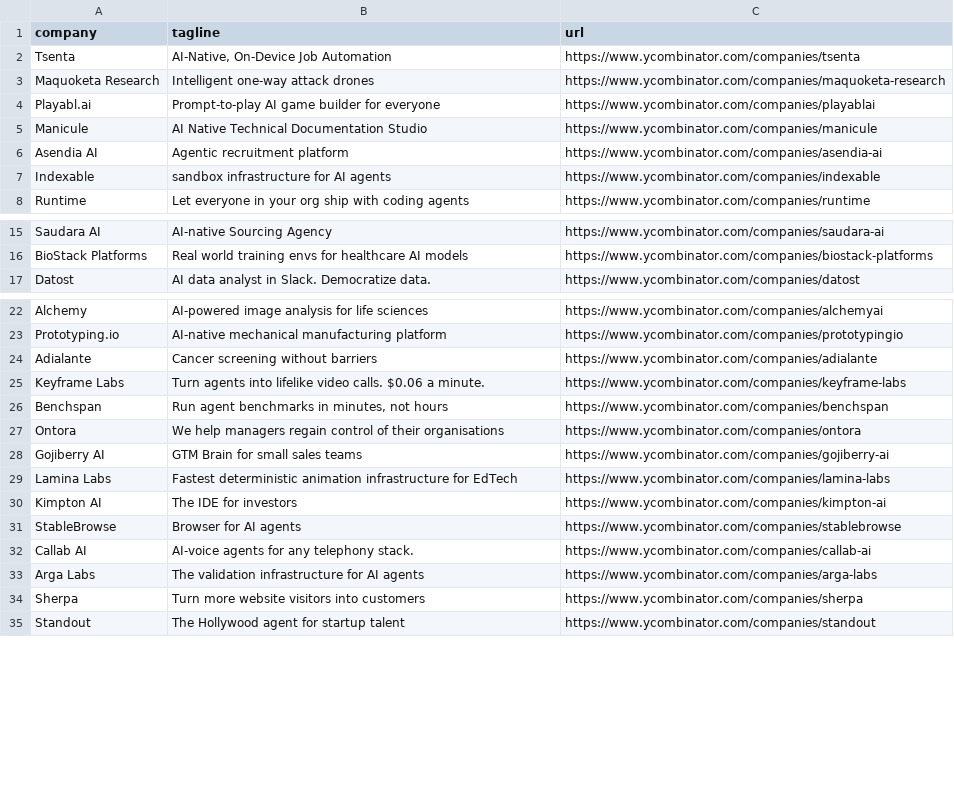
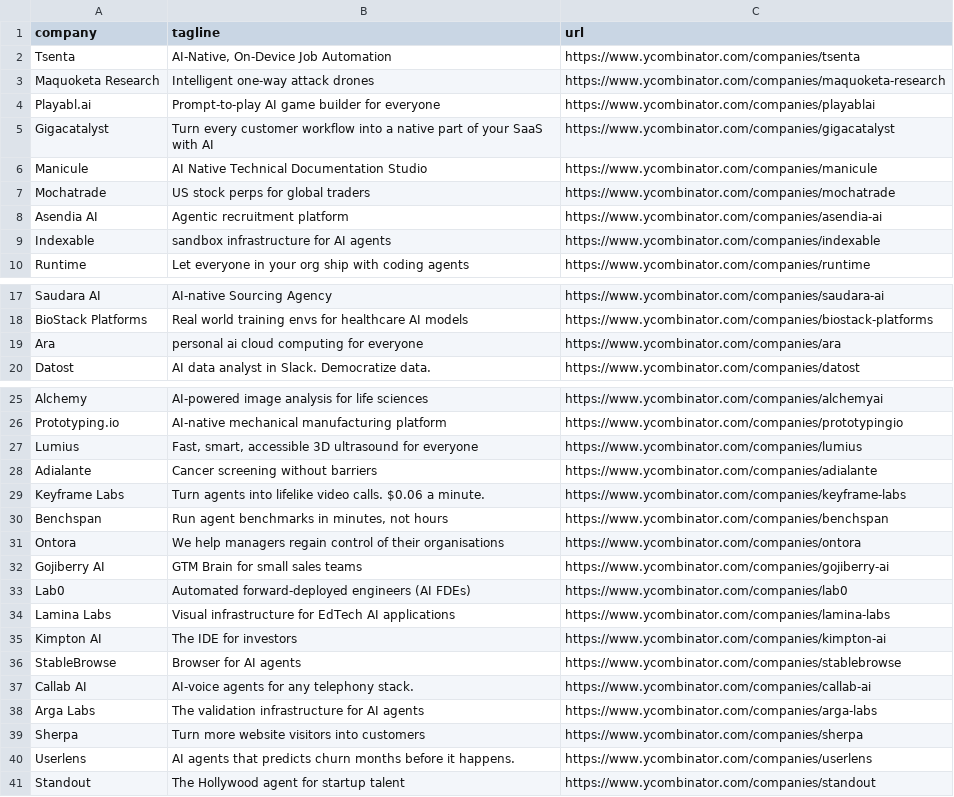
Before and after one commit to mcottle1/yc-updates, a CSV file: companies.csv, drawn as a sheet; only a part is shown, gaps mark what is left out; the diff covers the shown part only.

```diff
--- a/companies.csv
+++ b/companies.csv
@@ -4,3 +4,5 @@ Maquoketa Research,Intelligent one-way attack drones,https://www.ycombinator.com
 Playabl.ai,Prompt-to-play AI game builder for everyone,https://www.ycombinator.com/companies/playablai
+Gigacatalyst,Turn every customer workflow into a native part of your SaaS with AI,https://www.ycombinator.com/companies/gigacatalyst
 Manicule,AI Native Technical Documentation Studio,https://www.ycombinator.com/companies/manicule
+Mochatrade,US stock perps for global traders,https://www.ycombinator.com/companies/mochatrade
 Asendia AI,Agentic recruitment platform,https://www.ycombinator.com/companies/asendia-ai
@@ -16,2 +18,3 @@ Saudara AI,AI-native Sourcing Agency,https://www.ycombinator.com/companies/sauda
 BioStack Platforms,Real world training envs for healthcare AI models,https://www.ycombinator.com/companies/biostack-platforms
+Ara,personal ai cloud computing for everyone,https://www.ycombinator.com/companies/ara
 Datost,AI data analyst in Slack. Democratize data.,https://www.ycombinator.com/companies/datost
@@ -23,2 +26,3 @@ Alchemy,AI-powered image analysis for life sciences,https://www.ycombinator.com/
 Prototyping.io,AI-native mechanical manufacturing platform,https://www.ycombinator.com/companies/prototypingio
+Lumius,"Fast, smart, accessible 3D ultrasound for everyone",https://www.ycombinator.com/companies/lumius
 Adialante,Cancer screening without barriers,https://www.ycombinator.com/companies/adialante
@@ -28,3 +32,4 @@ Ontora,We help managers regain control of their organisations,https://www.ycombi
 Gojiberry AI,GTM Brain for small sales teams,https://www.ycombinator.com/companies/gojiberry-ai
-Lamina Labs,Fastest deterministic animation infrastructure for EdTech,https://www.ycombinator.com/companies/lamina-labs
+Lab0,Automated forward-deployed engineers (AI FDEs),https://www.ycombinator.com/companies/lab0
+Lamina Labs,Visual infrastructure for EdTech AI applications,https://www.ycombinator.com/companies/lamina-labs
 Kimpton AI,The IDE for investors,https://www.ycombinator.com/companies/kimpton-ai
@@ -34,2 +39,3 @@ Arga Labs,The validation infrastructure for AI agents,https://www.ycombinator.co
 Sherpa,Turn more website visitors into customers,https://www.ycombinator.com/companies/sherpa
+Userlens,AI agents that predicts churn months before it happens.,https://www.ycombinator.com/companies/userlens
 Standout,The Hollywood agent for startup talent,https://www.ycombinator.com/companies/standout
```
Also changed, not shown: 2 added rows and 1 moved row elsewhere in this file.
